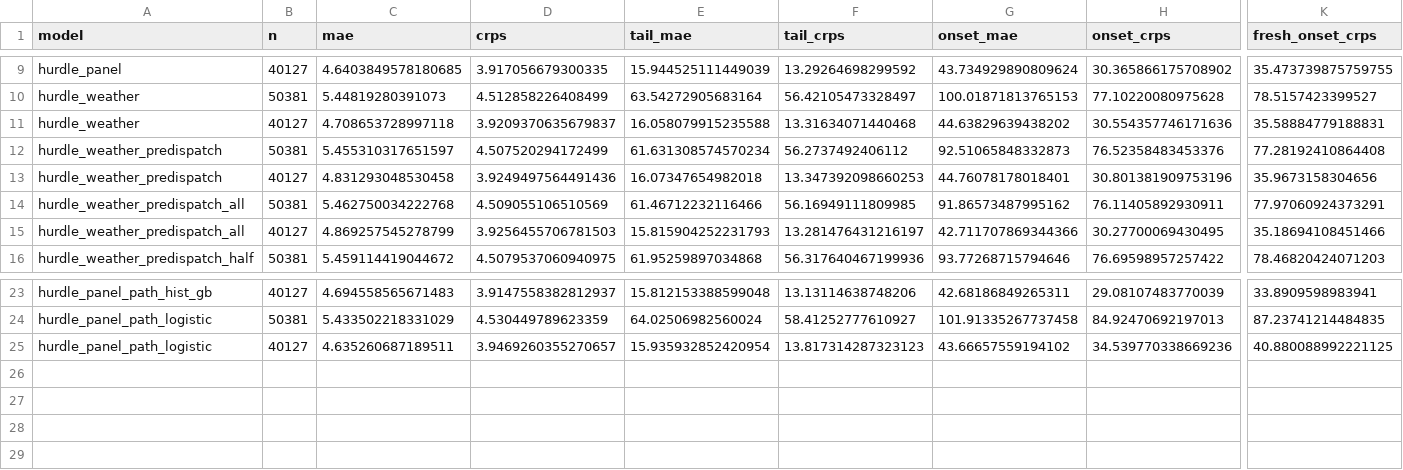
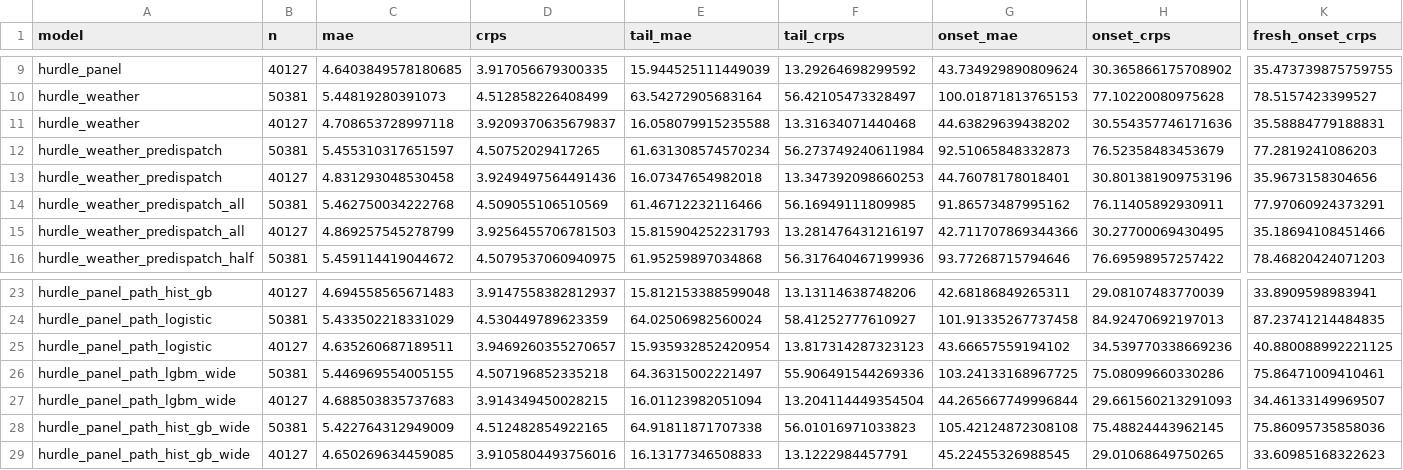
Before and after one commit to jassimga4/math5001-wem-price-forecasting, a CSV file: reports/forecast/spike_stage1_results.csv, drawn as a sheet; only a part is shown, gaps mark what is left out; rows hold the shown columns only; the diff names each change by its address in the sheet, - before the commit and + after, or states it on an @@ line.

```diff
--- a/reports/forecast/spike_stage1_results.csv
+++ b/reports/forecast/spike_stage1_results.csv
-D12 (crps): 4.507520294172499
+D12 (crps): 4.50752029417265
-F12 (tail_crps): 56.2737492406112
+F12 (tail_crps): 56.273749240611984
-H12 (onset_crps): 76.52358483453376
+H12 (onset_crps): 76.52358483453679
-K12 (fresh_onset_crps): 77.28192410864408
+K12 (fresh_onset_crps): 77.2819241086203
+row 26: hurdle_panel_path_lgbm_wide | 50381 | 5.446969554005155 | 4.507196852335218 | 64.36315002221497 | 55.906491544269336 | 103.24133168967725 | 75.08099660330286 | 75.86471009410461
+row 27: hurdle_panel_path_lgbm_wide | 40127 | 4.688503835737683 | 3.914349450028215 | 16.01123982051094 | 13.204114449354504 | 44.265667749996844 | 29.661560213291093 | 34.46133149969507
+row 28: hurdle_panel_path_hist_gb_wide | 50381 | 5.422764312949009 | 4.512482854922165 | 64.91811871707338 | 56.01016971033823 | 105.42124872308108 | 75.48824443962145 | 75.86095735858036
+row 29: hurdle_panel_path_hist_gb_wide | 40127 | 4.650269634459085 | 3.9105804493756016 | 16.13177346508833 | 13.1222984457791 | 45.22455326988545 | 29.01068649750265 | 33.60985168322623
```
Also changed, not shown: 6 other files.
